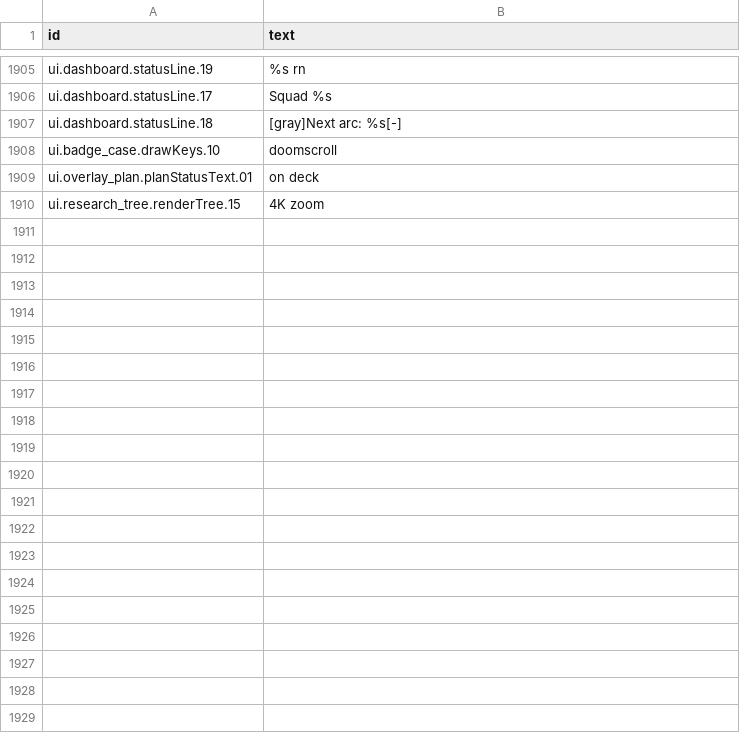
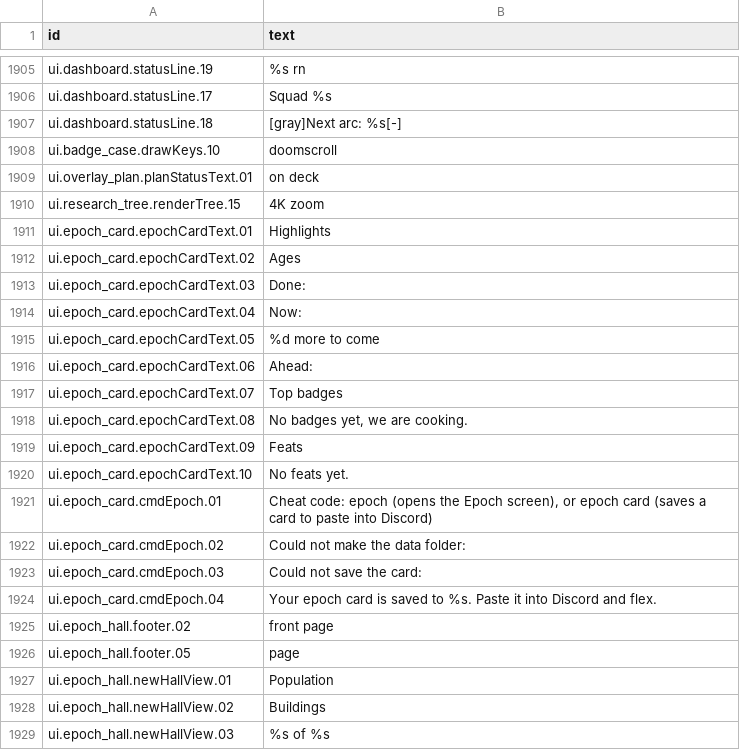
Before and after one commit to espresso20/ageforge, a CSV file: words/vibe/screens-and-help.csv, drawn as a sheet; only a part is shown, gaps mark what is left out; the diff covers the shown part only.

Commit message:
feat(ui): the epoch screen, a place to show off your run (#354)
The epoch panel becomes a full screen with the epoch banner, run highlights, ages, top five badges and feats; Tab shows the old details. New epoch card command writes a Discord-ready card next to the saves.

```diff
--- a/words/vibe/screens-and-help.csv
+++ b/words/vibe/screens-and-help.csv
@@ -2295 +2295,20 @@ ui.overlay_plan.planStatusText.01,on deck
 ui.research_tree.renderTree.15,4K zoom
+ui.epoch_card.epochCardText.01,Highlights
+ui.epoch_card.epochCardText.02,Ages
+ui.epoch_card.epochCardText.03,"Done: "
+ui.epoch_card.epochCardText.04,"Now: "
+ui.epoch_card.epochCardText.05,%d more to come
+ui.epoch_card.epochCardText.06,"Ahead: "
+ui.epoch_card.epochCardText.07,Top badges
+ui.epoch_card.epochCardText.08,"No badges yet, we are cooking."
+ui.epoch_card.epochCardText.09,Feats
+ui.epoch_card.epochCardText.10,No feats yet.
+ui.epoch_card.cmdEpoch.01,"Cheat code: epoch (opens the Epoch screen), or epoch card (saves a card to paste into Discord)"
+ui.epoch_card.cmdEpoch.02,"Could not make the data folder: "
+ui.epoch_card.cmdEpoch.03,"Could not save the card: "
+ui.epoch_card.cmdEpoch.04,Your epoch card is saved to %s. Paste it into Discord and flex.
+ui.epoch_hall.footer.02,front page
+ui.epoch_hall.footer.05,page
+ui.epoch_hall.newHallView.01,Population
+ui.epoch_hall.newHallView.02,Buildings
+ui.epoch_hall.newHallView.03,%s of %s
```
Also changed, not shown: 16 added rows elsewhere in this file, 12 other files.
